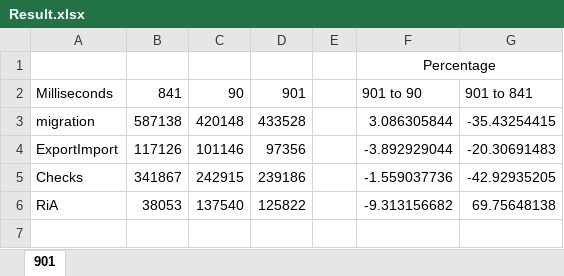
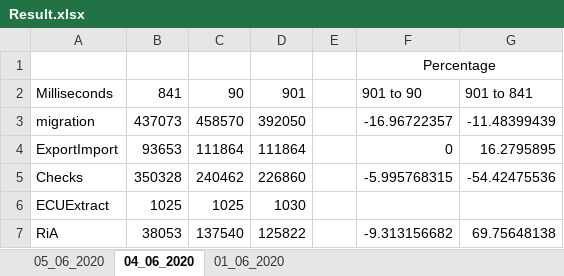
Before and after one commit to Kiloplom/project.autosar.test.anthi.reg, an Excel workbook: inputFile/Result.xlsx, sheet 04_06_2020, drawn as a sheet; values as stored, in another font and other column widths than the file's, no borders; the diff names each change by its address in the sheet, - before the commit and + after, or states it on an @@ line.

```diff
--- a/inputFile/Result.xlsx (sheet 04_06_2020)
+++ b/inputFile/Result.xlsx (sheet 04_06_2020)
-sheet tab: 901
+sheet tab: 04_06_2020
+sheet tab: 05_06_2020
+sheet tab: 01_06_2020
-B3: 587138
+B3: 437073
-C3: 420148
+C3: 458570
-D3: 433528
+D3: 392050
-F3: 3.086305844
+F3: -16.96722357
-G3: -35.43254415
+G3: -11.48399439
-B4: 117126
+B4: 93653
-C4: 101146
+C4: 111864
-D4: 97356
+D4: 111864
-F4: -3.892929044
+F4: 0
-G4: -20.30691483
+G4: 16.2795895
-B5: 341867
+B5: 350328
-C5: 242915
+C5: 240462
-D5: 239186
+D5: 226860
-F5: -1.559037736
+F5: -5.995768315
-G5: -42.92935205
+G5: -54.42475536
+row 6: ECUExtract | 1025 | 1025 | 1030
```
Also changed, not shown: 14 other files.
